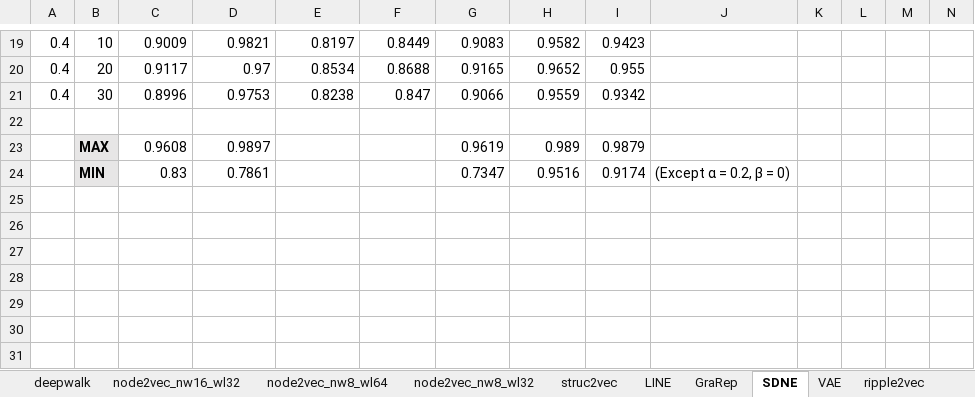
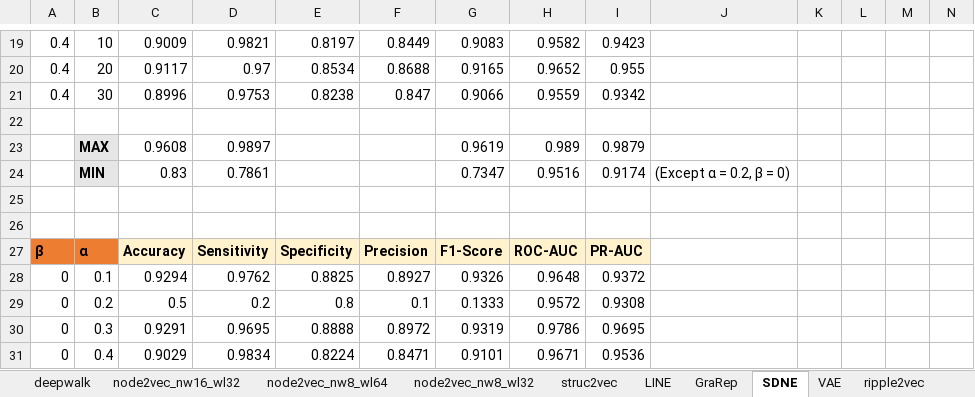
Before and after one commit to tengann/IAV_PPI_Graph_Embedding_Review, an Excel workbook: results/Hyperparameter_Tuning/Graph_Embedding_NN Classifier.xlsx, sheet SDNE, drawn as a sheet; only a part is shown, gaps mark what is left out; values as stored, in another font and other column widths than the file's, no borders; rows hold the shown columns only; the diff names each change by its address in the sheet, - before the commit and + after, or states it on an @@ line.

```diff
--- a/results/Hyperparameter_Tuning/Graph_Embedding_NN Classifier.xlsx (sheet SDNE)
+++ b/results/Hyperparameter_Tuning/Graph_Embedding_NN Classifier.xlsx (sheet SDNE)
+row 25: (empty)
+row 26: (empty)
+row 27: β | α | Accuracy | Sensitivity | Specificity | Precision | F1-Score | ROC-AUC | PR-AUC
+row 28: 0 | 0.1 | 0.9294 | 0.9762 | 0.8825 | 0.8927 | 0.9326 | 0.9648 | 0.9372
+row 29: 0 | 0.2 | 0.5 | 0.2 | 0.8 | 0.1 | 0.1333 | 0.9572 | 0.9308
+row 30: 0 | 0.3 | 0.9291 | 0.9695 | 0.8888 | 0.8972 | 0.9319 | 0.9786 | 0.9695
+row 31: 0 | 0.4 | 0.9029 | 0.9834 | 0.8224 | 0.8471 | 0.9101 | 0.9671 | 0.9536
```
Also changed, not shown: sheet n2v_plus_ExptVerified, sheet G VS P, sheet struc2vec, sheet Summary, sheet node2vec_plus_nw8_wl32, other sheet tabs, results/Protein Embedding.xlsx, 34 other files.
